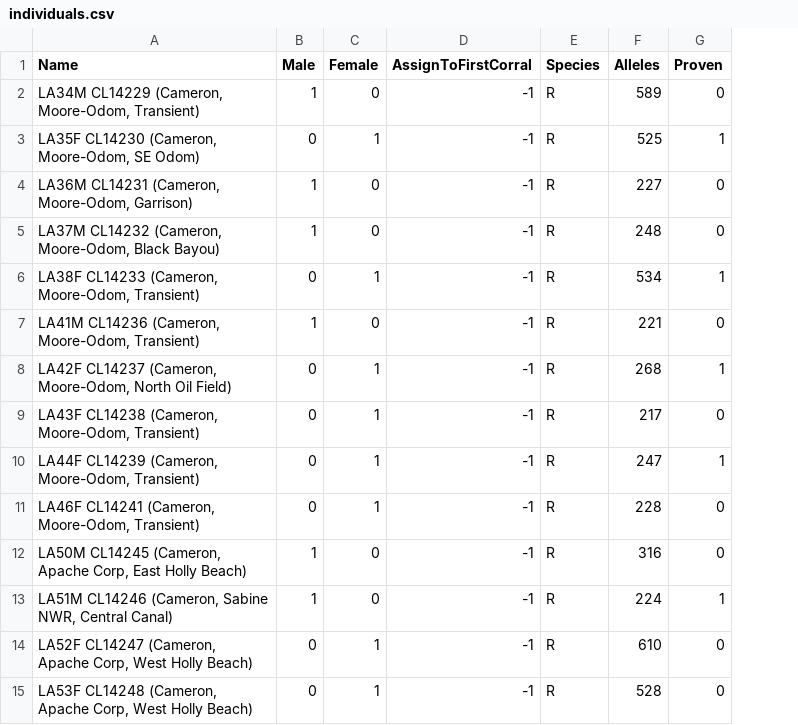
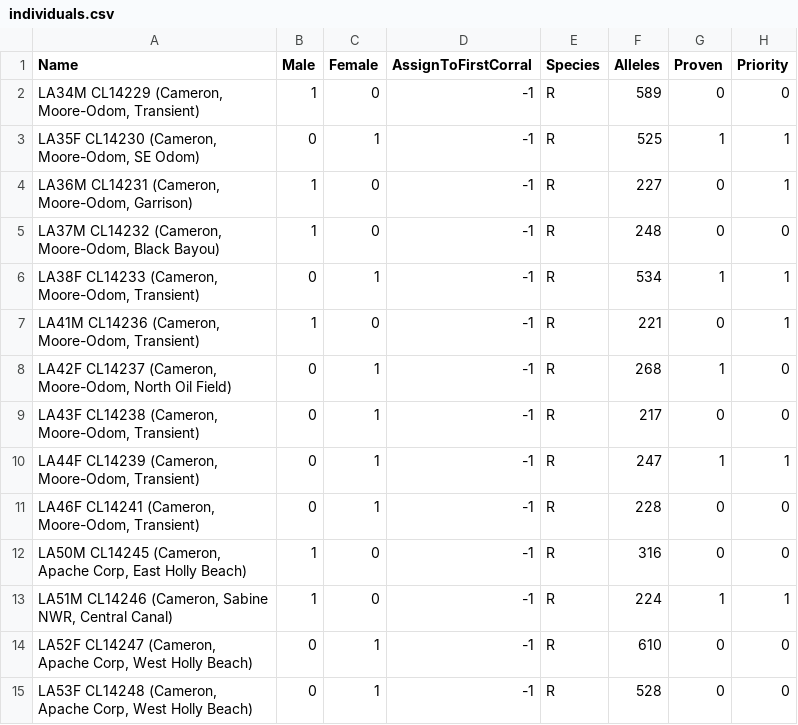
Before and after one commit to SXNPYN/CoBreeder_for_GhostWolves, a CSV file: data/wolves_adjusted/individuals.csv, drawn as a sheet; the diff names each change by its address in the sheet, - before the commit and + after, or states it on an @@ line.

Commit message:
Implement calculate_priority when dynamic calculations are not wanted

```diff
--- a/data/wolves_adjusted/individuals.csv
+++ b/data/wolves_adjusted/individuals.csv
+column H (Priority), rows 2-15: 0 | 1 | 1 | 0 | 1 | 1 | 0 | 0 | 1 | 0 | 0 | 1 | 0 | 0
```
Also changed, not shown: 1 other file.
